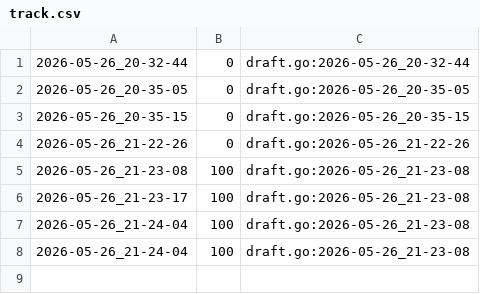
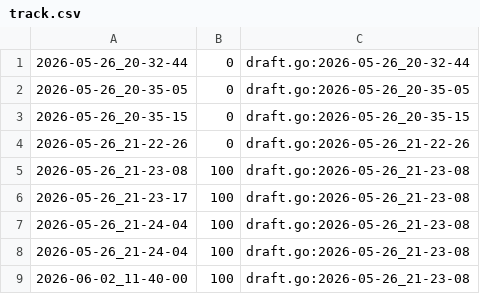
Before and after one commit to qxcode-course/ed-seg-bloco-a-CamilaS-coder, a CSV file: .tko/track/ed@enesimo/track.csv, drawn as a sheet; the diff names each change by its address in the sheet, - before the commit and + after, or states it on an @@ line.

```diff
--- a/.tko/track/ed@enesimo/track.csv
+++ b/.tko/track/ed@enesimo/track.csv
+row 9: 2026-06-02_11-40-00 | 100 | draft.go:2026-05-26_21-23-08
```
Also changed, not shown: .tko/track/ed@diagonal/track.csv, 12 other files.
